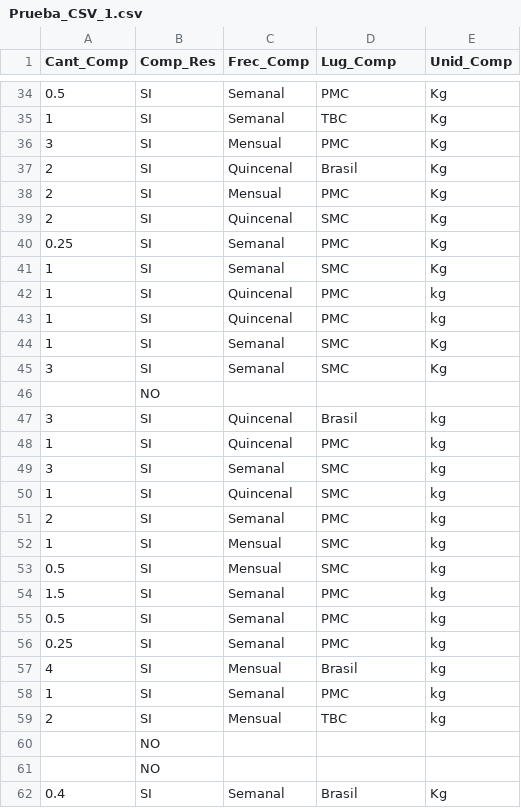
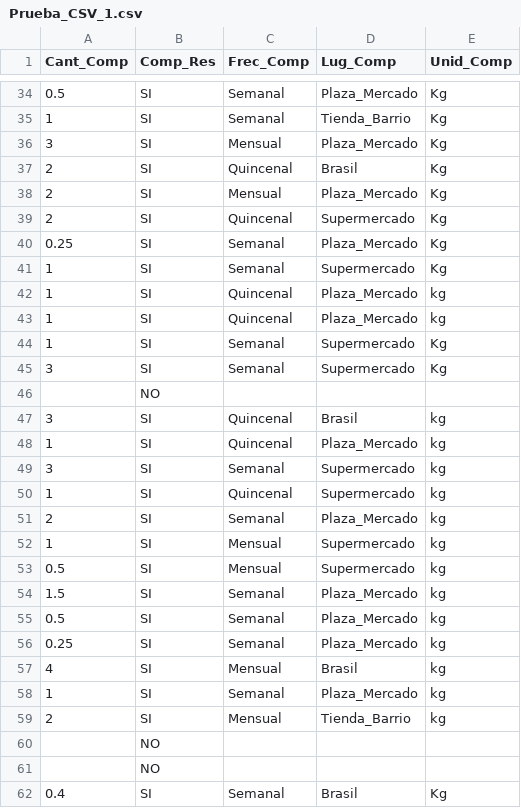
Before and after one commit to Jarevalo-Ram/Prueba_1, a CSV file: Prueba_CSV_1.csv, drawn as a sheet; only a part is shown, gaps mark what is left out; the diff covers the shown part only.

```diff
--- a/Prueba_CSV_1.csv
+++ b/Prueba_CSV_1.csv
@@ -34,27 +34,27 @@ Cant_Comp,Comp_Res,Frec_Comp,Lug_Comp,Unid_Comp
-0.5	,	SI	,	Semanal	,	PMC	,	Kg
-1	,	SI	,	Semanal	,	TBC	,	Kg
-3	,	SI	,	Mensual	,	PMC	,	Kg
+0.5	,	SI	,	Semanal	,	Plaza_Mercado	,	Kg
+1	,	SI	,	Semanal	,	Tienda_Barrio	,	Kg
+3	,	SI	,	Mensual	,	Plaza_Mercado	,	Kg
 2	,	SI	,	Quincenal	,	Brasil	,	Kg
-2	,	SI	,	Mensual	,	PMC	,	Kg
-2	,	SI	,	Quincenal	,	SMC	,	Kg
-0.25	,	SI	,	Semanal	,	PMC	,	Kg
-1	,	SI	,	Semanal	,	SMC	,	Kg
-1	,	SI	,	Quincenal	,	PMC	,	kg
-1	,	SI	,	Quincenal	,	PMC	,	kg
-1	,	SI	,	Semanal	,	SMC	,	Kg
-3	,	SI	,	Semanal	,	SMC	,	Kg
+2	,	SI	,	Mensual	,	Plaza_Mercado	,	Kg
+2	,	SI	,	Quincenal	,	Supermercado	,	Kg
+0.25	,	SI	,	Semanal	,	Plaza_Mercado	,	Kg
+1	,	SI	,	Semanal	,	Supermercado	,	Kg
+1	,	SI	,	Quincenal	,	Plaza_Mercado	,	kg
+1	,	SI	,	Quincenal	,	Plaza_Mercado	,	kg
+1	,	SI	,	Semanal	,	Supermercado	,	Kg
+3	,	SI	,	Semanal	,	Supermercado	,	Kg
 	,	NO	,		,		,	
 3	,	SI	,	Quincenal	,	Brasil	,	kg
-1	,	SI	,	Quincenal	,	PMC	,	kg
-3	,	SI	,	Semanal	,	SMC	,	kg
-1	,	SI	,	Quincenal	,	SMC	,	kg
-2	,	SI	,	Semanal	,	PMC	,	kg
-1	,	SI	,	Mensual	,	SMC	,	kg
-0.5	,	SI	,	Mensual	,	SMC	,	kg
-1.5	,	SI	,	Semanal	,	PMC	,	kg
-0.5	,	SI	,	Semanal	,	PMC	,	kg
-0.25	,	SI	,	Semanal	,	PMC	,	kg
+1	,	SI	,	Quincenal	,	Plaza_Mercado	,	kg
+3	,	SI	,	Semanal	,	Supermercado	,	kg
+1	,	SI	,	Quincenal	,	Supermercado	,	kg
+2	,	SI	,	Semanal	,	Plaza_Mercado	,	kg
+1	,	SI	,	Mensual	,	Supermercado	,	kg
+0.5	,	SI	,	Mensual	,	Supermercado	,	kg
+1.5	,	SI	,	Semanal	,	Plaza_Mercado	,	kg
+0.5	,	SI	,	Semanal	,	Plaza_Mercado	,	kg
+0.25	,	SI	,	Semanal	,	Plaza_Mercado	,	kg
 4	,	SI	,	Mensual	,	Brasil	,	kg
-1	,	SI	,	Semanal	,	PMC	,	kg
-2	,	SI	,	Mensual	,	TBC	,	kg
+1	,	SI	,	Semanal	,	Plaza_Mercado	,	kg
+2	,	SI	,	Mensual	,	Tienda_Barrio	,	kg
 	,	NO	,		,		,	
```
Also changed, not shown: 106 edited cells elsewhere in this file.
